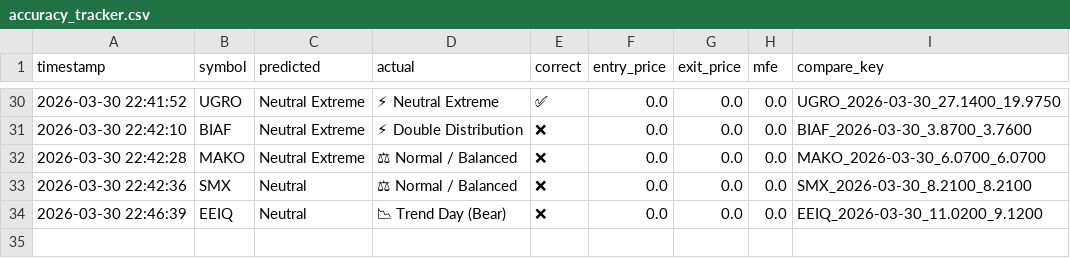
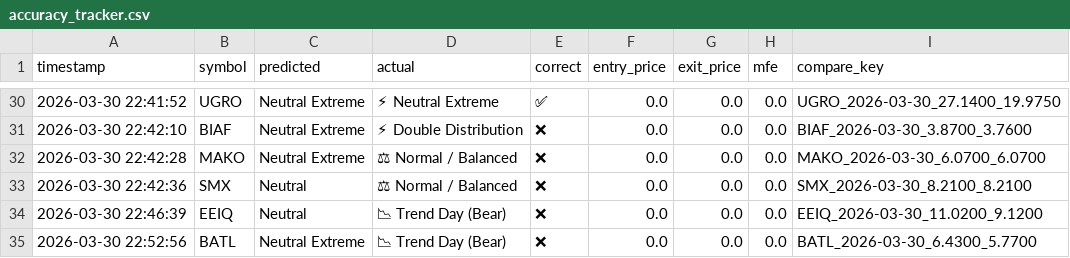
Before and after one commit to rickeybev3-afk/edgeiq, a CSV file: accuracy_tracker.csv, drawn as a sheet; only a part is shown, gaps mark what is left out.

```diff
--- a/accuracy_tracker.csv
+++ b/accuracy_tracker.csv
@@ -34 +34,2 @@ timestamp,symbol,predicted,actual,correct,entry_price,exit_price,mfe,compare_key
 2026-03-30 22:46:39,EEIQ,Neutral,📉 Trend Day (Bear),❌,0.0,0.0,0.0,EEIQ_2026-03-30_11.0200_9.1200
+2026-03-30 22:52:56,BATL,Neutral Extreme,📉 Trend Day (Bear),❌,0.0,0.0,0.0,BATL_2026-03-30_6.4300_5.7700
```
Also changed, not shown: 1 other file.
